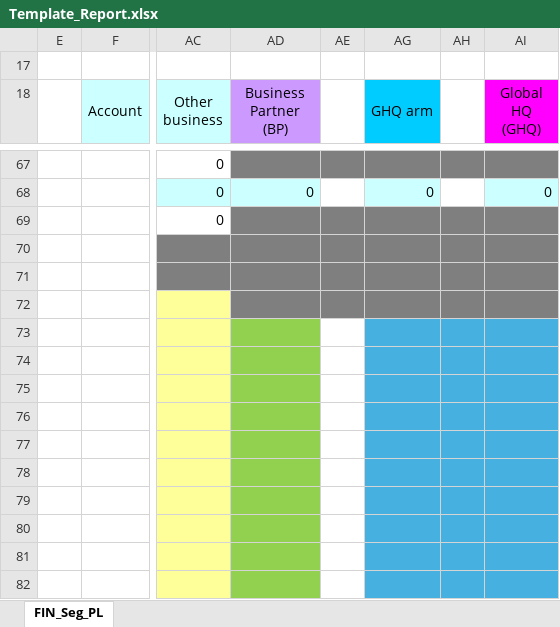
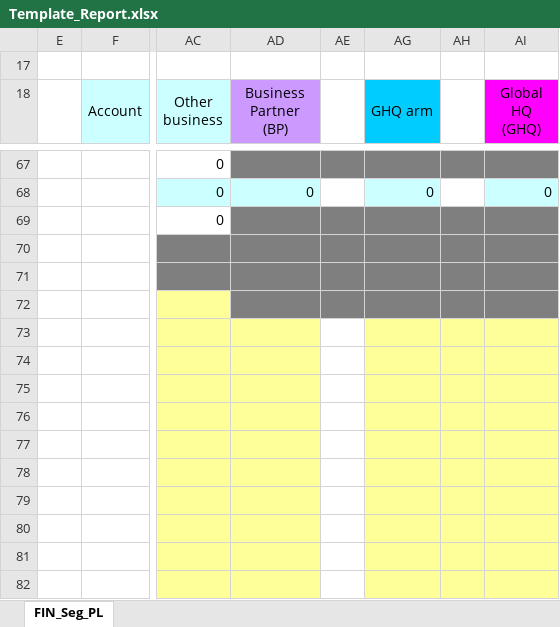
Before and after one commit to Hasan-bawawi/BAP_YLID, an Excel workbook: BAP_System/Templates/Template_Report.xlsx, sheet FIN_Seg_PL, drawn as a sheet; only a part is shown, gaps mark what is left out; values as stored, in another font and other column widths than the file's, no borders; conditional formats not drawn; the diff covers the shown part only; the diff names each change by its address in the sheet, - before the commit and + after, or states it on an @@ line.

```diff
--- a/BAP_System/Templates/Template_Report.xlsx (sheet FIN_Seg_PL)
+++ b/BAP_System/Templates/Template_Report.xlsx (sheet FIN_Seg_PL)
-AD73:AD82 fill: #92D050
+AD73:AD82 fill: #FFFF99
-AG73:AI82 fill: #46B1E1
+AG73:AI82 fill: #FFFF99
```
Also changed, not shown: cell formats elsewhere in this sheet, BAP_System/Templates/Template_PL.xlsx, 28 other files.
